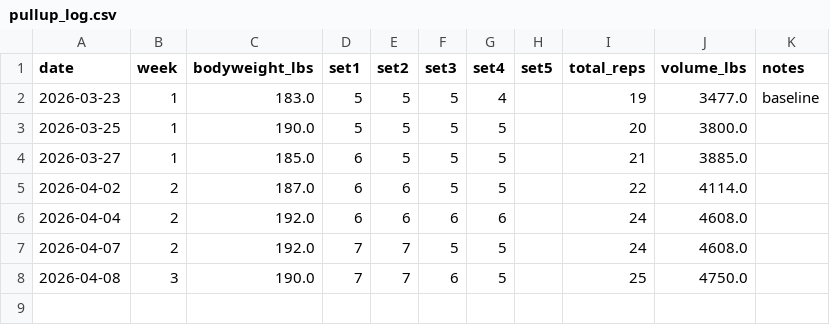
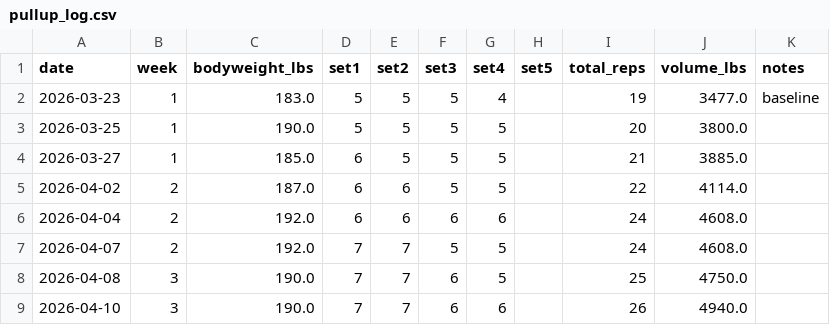
Before and after one commit to ivanv33/Various-Files, a CSV file: pullup_log.csv, drawn as a sheet; the diff names each change by its address in the sheet, - before the commit and + after, or states it on an @@ line.

```diff
--- a/pullup_log.csv
+++ b/pullup_log.csv
+row 9: 2026-04-10 | 3 | 190.0 | 7 | 7 | 6 | 6 |  | 26 | 4940.0
```
